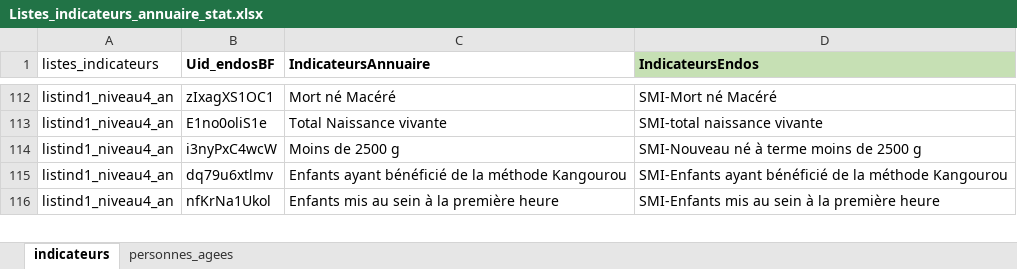
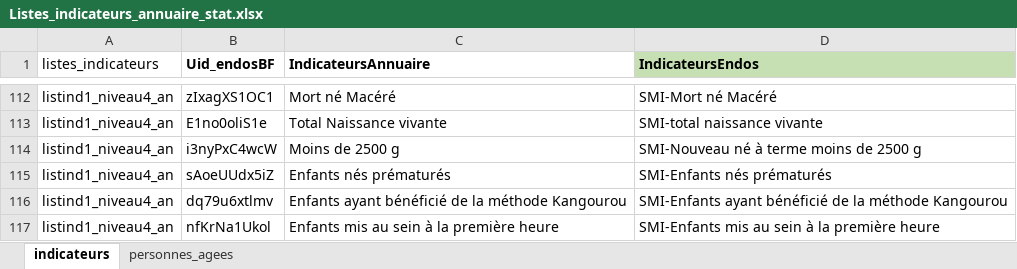
Before and after one commit to kaboradama007/Production-statistique-MS, an Excel workbook: Listes_indicateurs_annuaire_stat.xlsx, sheet indicateurs, drawn as a sheet; only a part is shown, gaps mark what is left out; values as stored, in another font and other column widths than the file's, no borders; charts and pictures not drawn; the diff names each change by its address in the sheet, - before the commit and + after, or states it on an @@ line.

Commit message:
INDIC PREMATURITE

```diff
--- a/Listes_indicateurs_annuaire_stat.xlsx (sheet indicateurs)
+++ b/Listes_indicateurs_annuaire_stat.xlsx (sheet indicateurs)
+row 115: listind1_niveau4_an | sAoeUUdx5iZ | Enfants nés prématurés | SMI-Enfants nés prématurés
```
Also changed, not shown: charts or pictures.
